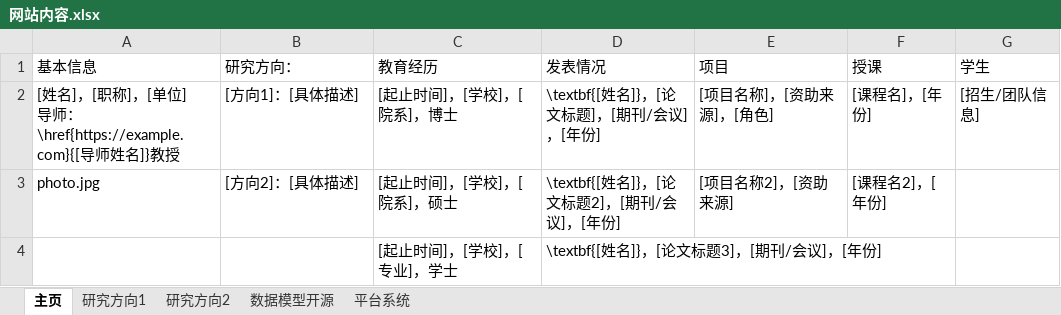
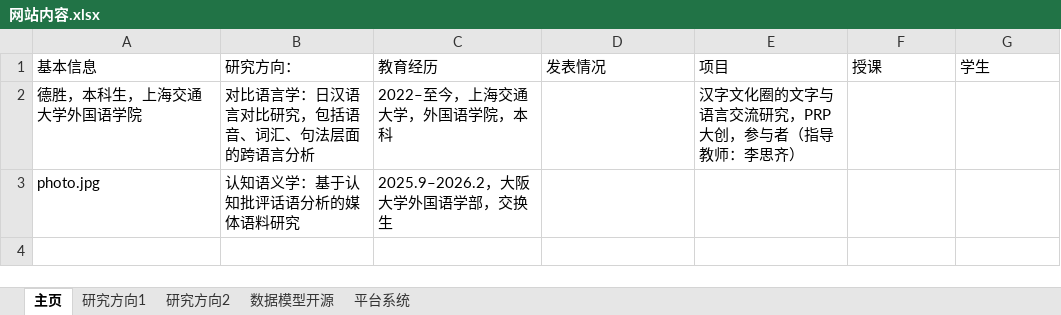
Before and after one commit to wuyutanhongyuxin-cell/Home_page, an Excel workbook: 网站内容.xlsx, sheet 主页, drawn as a sheet; values as stored, in another font and other column widths than the file's, no borders; removed rows and columns are numbered as before the commit, all else as after; ↵ is a line break in a cell; the diff names each change by its address in the sheet, - before the commit and + after, or states it on an @@ line.

```diff
--- a/网站内容.xlsx (sheet 主页)
+++ b/网站内容.xlsx (sheet 主页)
-row 2: [姓名]，[职称]，[单位] ↵ 导师：\href{https://example.com}{[导师姓名]}教授 | [方向1]：[具体描述] | [起止时间]，[学校]，[院系]，博士 | \textbf{[姓名]}，[论文标题]，[期刊/会议]，[年份] | [项目名称]，[资助来源]，[角色] | [课程名]，[年份] | [招生/团队信息]
+row 2: 德胜，本科生，上海交通大学外国语学院 | 对比语言学：日汉语言对比研究，包括语音、词汇、句法层面的跨语言分析 | 2022–至今，上海交通大学，外国语学院，本科 |  | 汉字文化圈的文字与语言交流研究，PRP大创，参与者（指导教师：李思齐）
-B3: [方向2]：[具体描述]
+B3: 认知语义学：基于认知批评话语分析的媒体语料研究
-C3: [起止时间]，[学校]，[院系]，硕士
+C3: 2025.9–2026.2，大阪大学外国语学部，交换生
-D3: \textbf{[姓名]}，[论文标题2]，[期刊/会议]，[年份]
+D3: (empty)
-E3: [项目名称2]，[资助来源]
+E3: (empty)
-F3: [课程名2]，[年份]
+F3: (empty)
-row 4:  |  | [起止时间]，[学校]，[专业]，学士 | \textbf{[姓名]}，[论文标题3]，[期刊/会议]，[年份]
```
Also changed, not shown: 网站内容_英文.xlsx, 3 other files.
